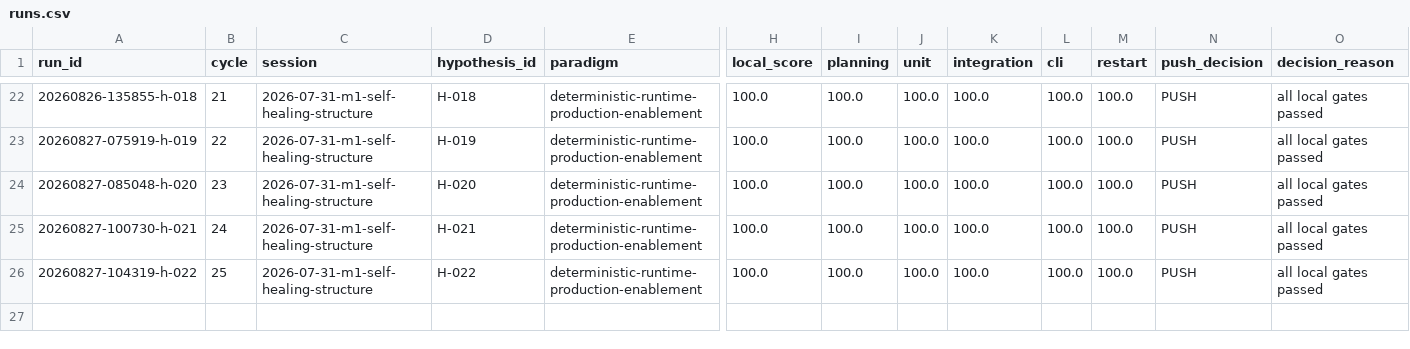
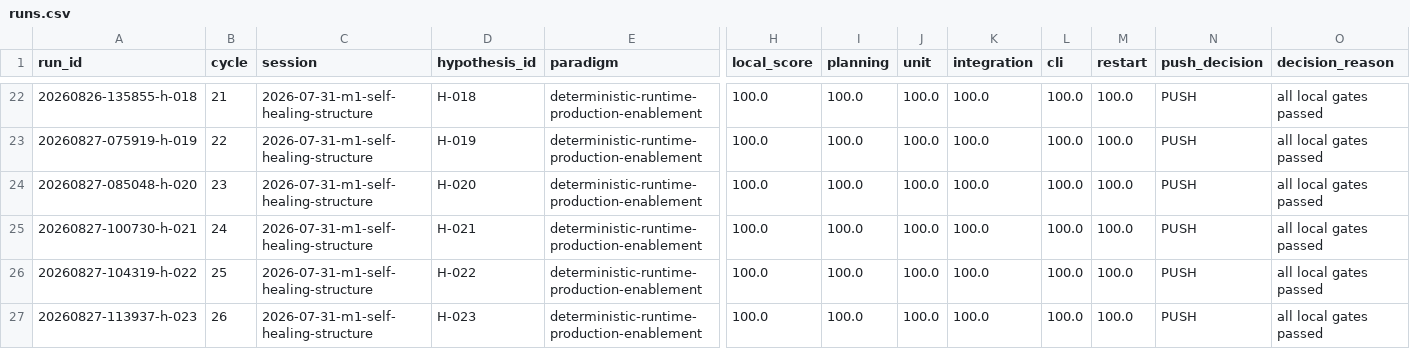
Before and after one commit to uukuguy/polymarket-arbitrage, a CSV file: docs/status/climb/runs.csv, drawn as a sheet; only a part is shown, gaps mark what is left out; rows hold the shown columns only; the diff names each change by its address in the sheet, - before the commit and + after, or states it on an @@ line.

Commit message:
docs(climb): confirm H-023 minimal delegated rotation

```diff
--- a/docs/status/climb/runs.csv
+++ b/docs/status/climb/runs.csv
+row 27: 20260827-113937-h-023 | 26 | 2026-07-31-m1-self-healing-structure | H-023 | deterministic-runtime-production-enablement | 100.0 | 100.0 | 100.0 | 100.0 | 100.0 | 100.0 | PUSH | all local gates passed
```
Also changed, not shown: 4 other files.
